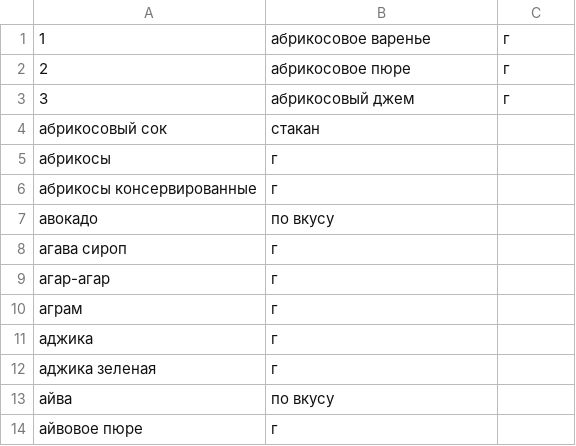
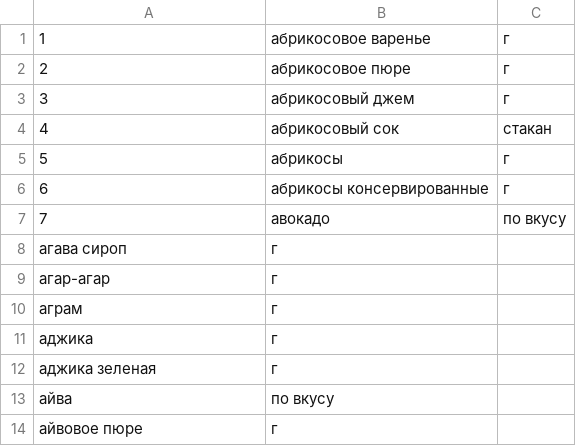
Before and after one commit to Saida3232/foodgram-project-react, a CSV file: backend/ingredients.csv, drawn as a sheet; only a part is shown; removed rows and columns are numbered as before the commit, all else as after; the diff names each change by its address in the sheet, - before the commit and + after, or states it on an @@ line.

```diff
--- a/backend/ingredients.csv
+++ b/backend/ingredients.csv
-row 4: абрикосовый сок | стакан
-row 5: абрикосы | г
-row 6: абрикосы консервированные | г
-row 7: авокадо | по вкусу
+row 4: 4 | абрикосовый сок | стакан
+row 5: 5 | абрикосы | г
+row 6: 6 | абрикосы консервированные | г
+row 7: 7 | авокадо | по вкусу
```
Also changed, not shown: 9 other files.
